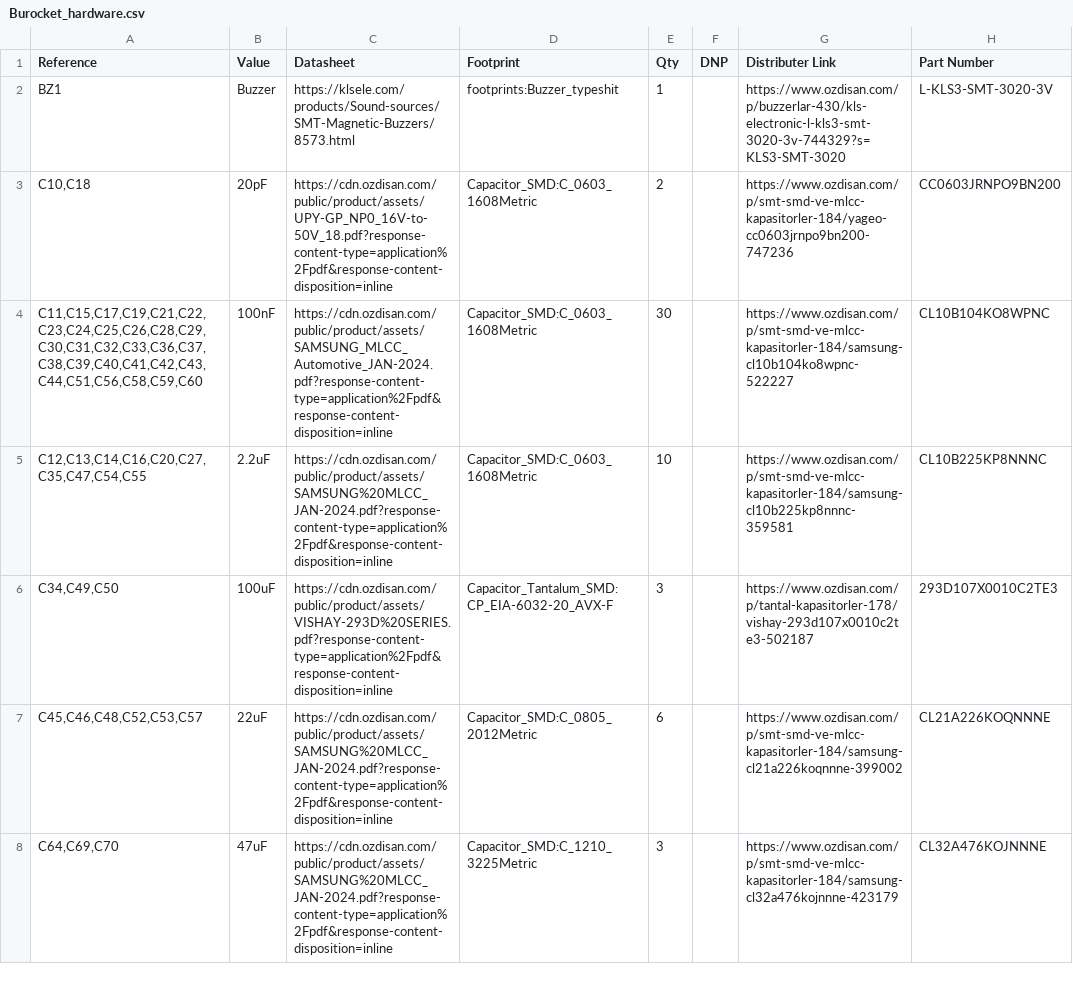
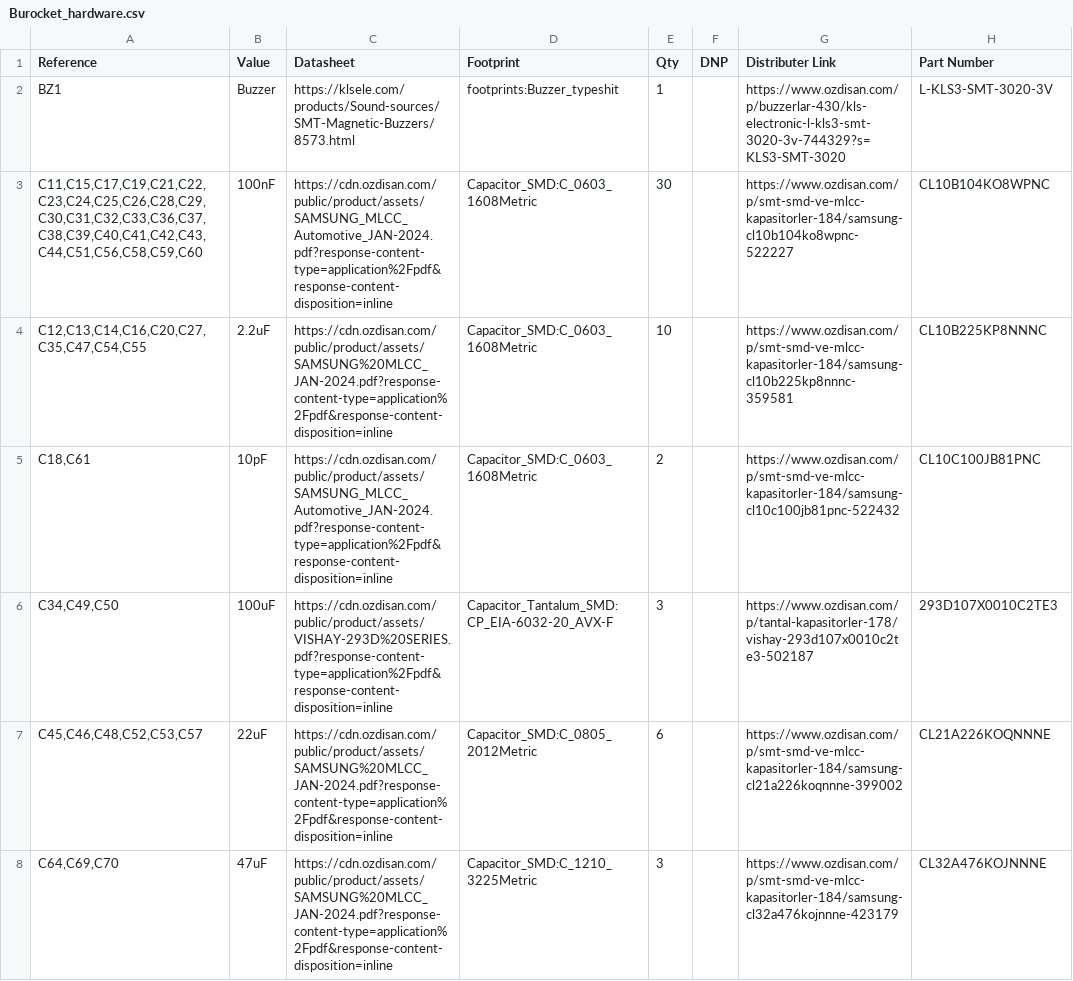
Before and after one commit to karamakil08/Burocket-flight-controller, a CSV file: Hardware/Burocket_hardware.csv, drawn as a sheet; only a part is shown; removed rows and columns are numbered as before the commit, all else as after; the diff covers the shown part only; the diff names each change by its address in the sheet, - before the commit and + after, or states it on an @@ line.

```diff
--- a/Hardware/Burocket_hardware.csv
+++ b/Hardware/Burocket_hardware.csv
-row 3: C10,C18 | 20pF | https://cdn.ozdisan.com/public/product/assets/UPY-GP_NP0_16V-to-50V_18.pdf?response-content-type=application%2Fpdf&response-content-disposition=inline | Capacitor_SMD:C_0603_1608Metric | 2 |  | https://www.ozdisan.com/p/smt-smd-ve-mlcc-kapasitorler-184/yageo-cc0603jrnpo9bn200-747236 | CC0603JRNPO9BN200
+row 5: C18,C61 | 10pF | https://cdn.ozdisan.com/public/product/assets/SAMSUNG_MLCC_Automotive_JAN-2024.pdf?response-content-type=application%2Fpdf&response-content-disposition=inline | Capacitor_SMD:C_0603_1608Metric | 2 |  | https://www.ozdisan.com/p/smt-smd-ve-mlcc-kapasitorler-184/samsung-cl10c100jb81pnc-522432 | CL10C100JB81PNC
```
Also changed, not shown: 2 added rows, 3 removed rows and 27 edited cells elsewhere in this file, 1 other file.
